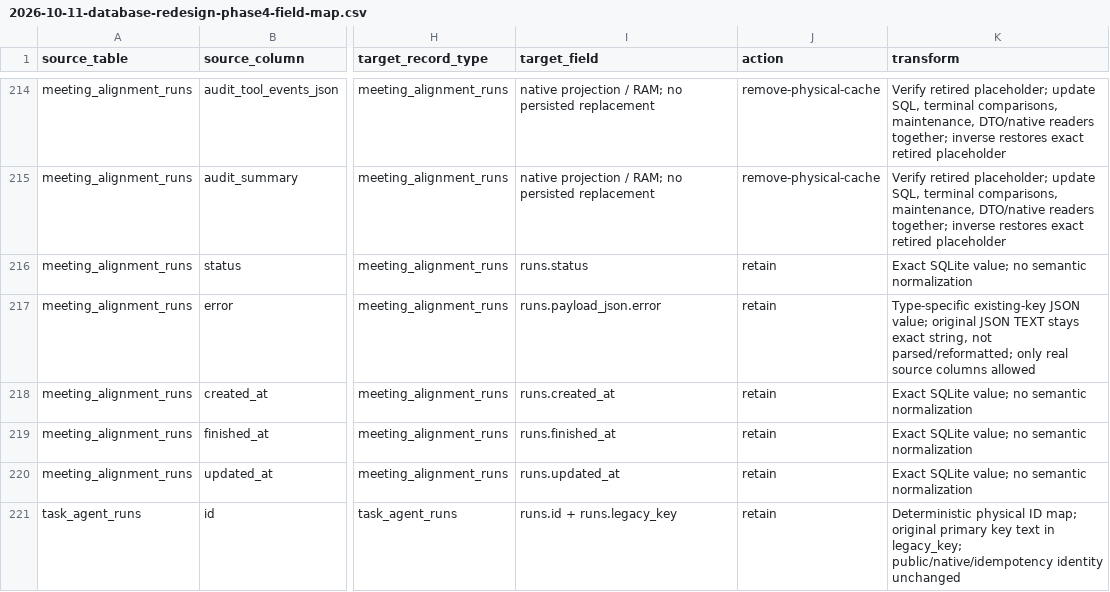
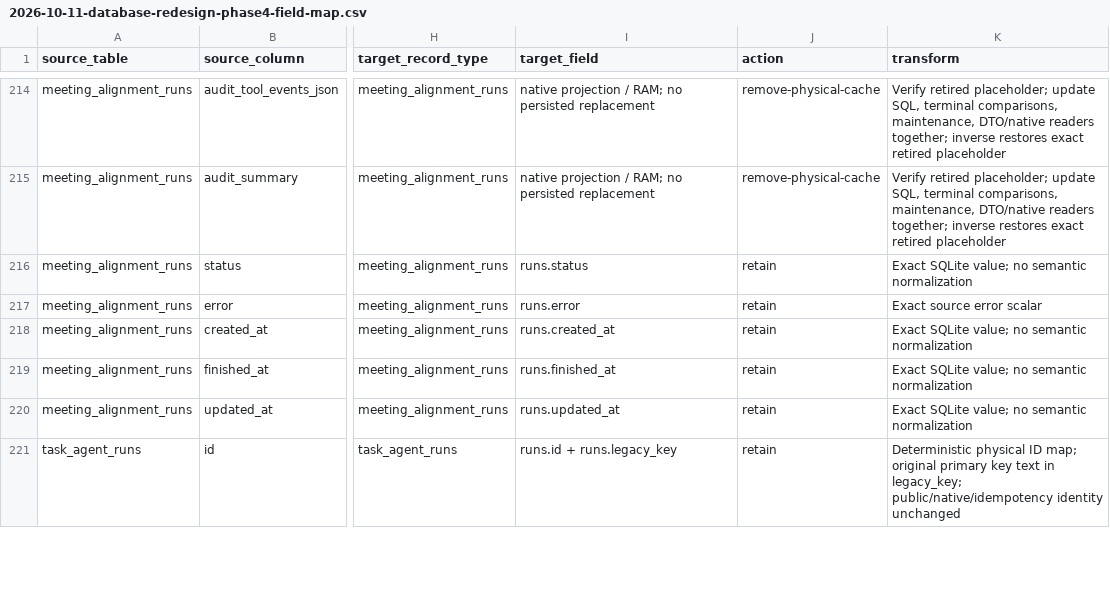
Before and after one commit to callzhang/ceo-agent-service, a CSV file: docs/superpowers/specs/2026-10-11-database-redesign-phase4-field-map.csv, drawn as a sheet; only a part is shown, gaps mark what is left out; the diff covers the shown part only; the diff names each change by its address in the sheet, - before the commit and + after, or states it on an @@ line.

Commit message:
Unify reply inputs and Task runs with exact paired schema inverse
Replace physical reply/task input/work tables with typed tasks and Task runs with typed runs while preserving public identities, exact input bytes, CAS, provenance and receipts. Remove unused historical input migrations and switch runtime, Attention and copy-diagnostic readers. Validate normal source-copy constructor, byte-exact inverse with new writes, actual old-code claim/re-forward and five publication failure stages. This is a private first Phase4B internal unit; remaining domains and final publish gates are pending.

```diff
--- a/docs/superpowers/specs/2026-10-11-database-redesign-phase4-field-map.csv
+++ b/docs/superpowers/specs/2026-10-11-database-redesign-phase4-field-map.csv
-I217 (target_field): runs.payload_json.error
+I217 (target_field): runs.error
-K217 (transform): Type-specific existing-key JSON value; original JSON TEXT stays exact string, not parsed/reformatted; only real source columns allowed
+K217 (transform): Exact source error scalar
```
Also changed, not shown: 38 edited cells elsewhere in this file, 50 other files.
